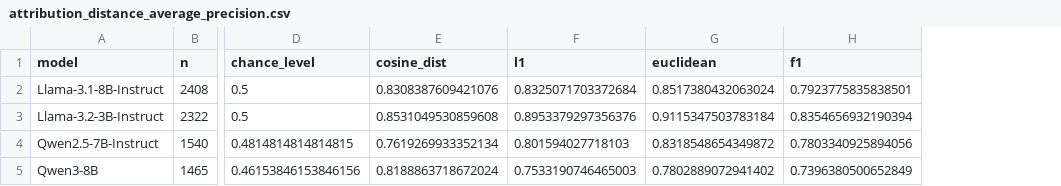
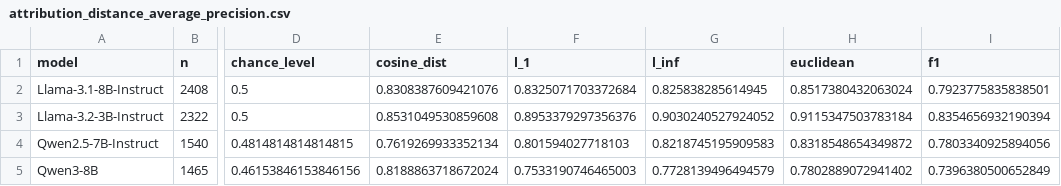
Before and after one commit to alexbecker/prompt-injection, a CSV file: tables/attribution_distance_average_precision.csv, drawn as a sheet; only a part is shown, gaps mark what is left out; the diff names each change by its address in the sheet, - before the commit and + after, or states it on an @@ line.

```diff
--- a/tables/attribution_distance_average_precision.csv
+++ b/tables/attribution_distance_average_precision.csv
+column G (l_inf), rows 2-5: 0.825838285614945 | 0.9030240527924052 | 0.8218745195909583 | 0.7728139496494579
-F1: l1
+F1: l_1
```
Also changed, not shown: 3 other files.
